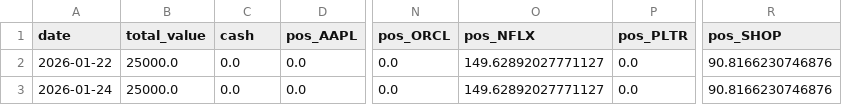
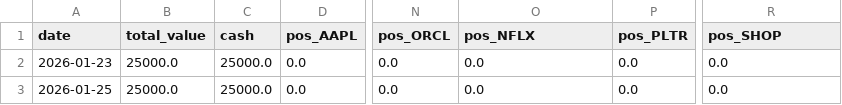
Before and after one commit to Warren27026/pipeline_collecte_donnees, a CSV file: data/backtest_global.csv, drawn as a sheet; only a part is shown, gaps mark what is left out; the diff names each change by its address in the sheet, - before the commit and + after, or states it on an @@ line.

```diff
--- a/data/backtest_global.csv
+++ b/data/backtest_global.csv
-A2 (date): 2026-01-22
+A2 (date): 2026-01-23
-C2:C3 (cash): 0.0
+C2:C3 (cash): 25000.0
-O2:O3 (pos_NFLX): 149.62892027771127
+O2:O3 (pos_NFLX): 0.0
-R2:R3 (pos_SHOP): 90.8166230746876
+R2:R3 (pos_SHOP): 0.0
-A3 (date): 2026-01-24
+A3 (date): 2026-01-25
```
Also changed, not shown: data/AMD_features.csv, data/COIN_features.csv, 48 other files.
